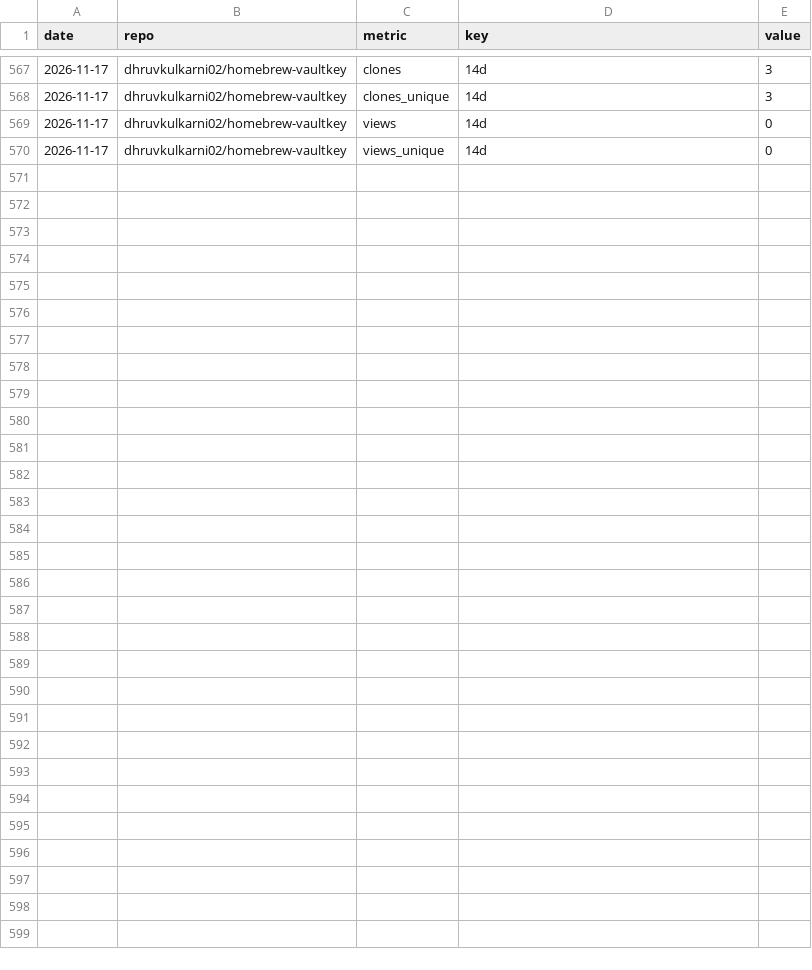
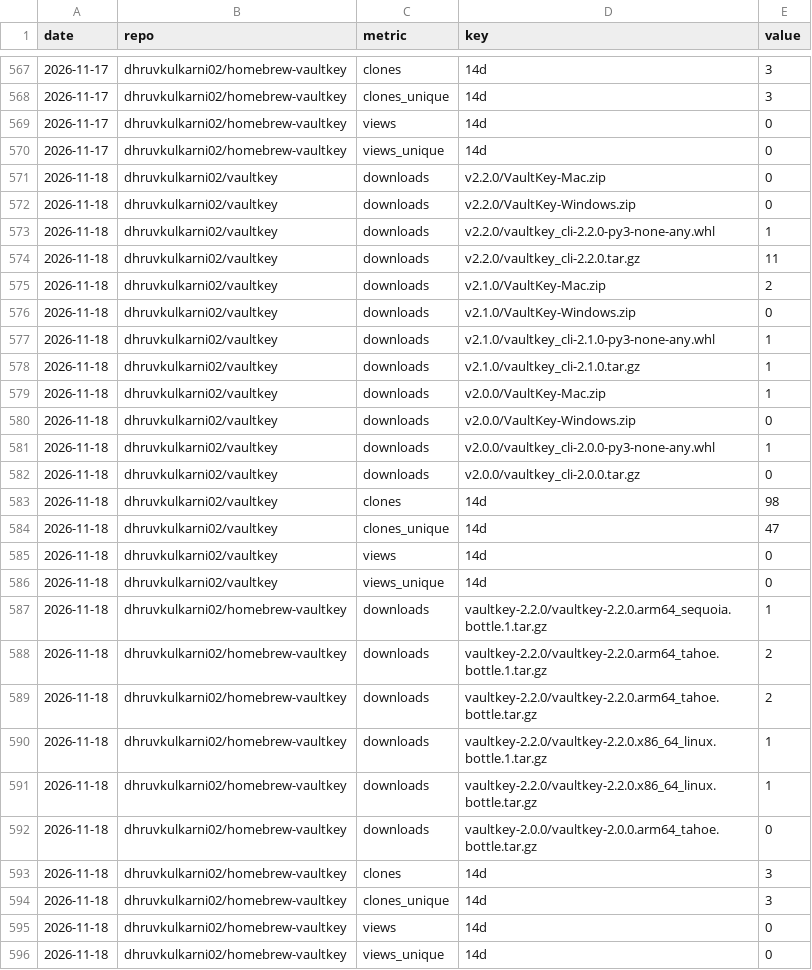
Before and after one commit to dhruvkulkarni02/vaultkey, a CSV file: stats/downloads.csv, drawn as a sheet; only a part is shown, gaps mark what is left out; the diff names each change by its address in the sheet, - before the commit and + after, or states it on an @@ line.

```diff
--- a/stats/downloads.csv
+++ b/stats/downloads.csv
+row 571: 2026-11-18 | dhruvkulkarni02/vaultkey | downloads | v2.2.0/VaultKey-Mac.zip | 0
+row 572: 2026-11-18 | dhruvkulkarni02/vaultkey | downloads | v2.2.0/VaultKey-Windows.zip | 0
+row 573: 2026-11-18 | dhruvkulkarni02/vaultkey | downloads | v2.2.0/vaultkey_cli-2.2.0-py3-none-any.whl | 1
+row 574: 2026-11-18 | dhruvkulkarni02/vaultkey | downloads | v2.2.0/vaultkey_cli-2.2.0.tar.gz | 11
+row 575: 2026-11-18 | dhruvkulkarni02/vaultkey | downloads | v2.1.0/VaultKey-Mac.zip | 2
+row 576: 2026-11-18 | dhruvkulkarni02/vaultkey | downloads | v2.1.0/VaultKey-Windows.zip | 0
+row 577: 2026-11-18 | dhruvkulkarni02/vaultkey | downloads | v2.1.0/vaultkey_cli-2.1.0-py3-none-any.whl | 1
+row 578: 2026-11-18 | dhruvkulkarni02/vaultkey | downloads | v2.1.0/vaultkey_cli-2.1.0.tar.gz | 1
+row 579: 2026-11-18 | dhruvkulkarni02/vaultkey | downloads | v2.0.0/VaultKey-Mac.zip | 1
+row 580: 2026-11-18 | dhruvkulkarni02/vaultkey | downloads | v2.0.0/VaultKey-Windows.zip | 0
+row 581: 2026-11-18 | dhruvkulkarni02/vaultkey | downloads | v2.0.0/vaultkey_cli-2.0.0-py3-none-any.whl | 1
+row 582: 2026-11-18 | dhruvkulkarni02/vaultkey | downloads | v2.0.0/vaultkey_cli-2.0.0.tar.gz | 0
+row 583: 2026-11-18 | dhruvkulkarni02/vaultkey | clones | 14d | 98
+row 584: 2026-11-18 | dhruvkulkarni02/vaultkey | clones_unique | 14d | 47
+row 585: 2026-11-18 | dhruvkulkarni02/vaultkey | views | 14d | 0
+row 586: 2026-11-18 | dhruvkulkarni02/vaultkey | views_unique | 14d | 0
+row 587: 2026-11-18 | dhruvkulkarni02/homebrew-vaultkey | downloads | vaultkey-2.2.0/vaultkey-2.2.0.arm64_sequoia.bottle.1.tar.gz | 1
+row 588: 2026-11-18 | dhruvkulkarni02/homebrew-vaultkey | downloads | vaultkey-2.2.0/vaultkey-2.2.0.arm64_tahoe.bottle.1.tar.gz | 2
+row 589: 2026-11-18 | dhruvkulkarni02/homebrew-vaultkey | downloads | vaultkey-2.2.0/vaultkey-2.2.0.arm64_tahoe.bottle.tar.gz | 2
+row 590: 2026-11-18 | dhruvkulkarni02/homebrew-vaultkey | downloads | vaultkey-2.2.0/vaultkey-2.2.0.x86_64_linux.bottle.1.tar.gz | 1
+row 591: 2026-11-18 | dhruvkulkarni02/homebrew-vaultkey | downloads | vaultkey-2.2.0/vaultkey-2.2.0.x86_64_linux.bottle.tar.gz | 1
+row 592: 2026-11-18 | dhruvkulkarni02/homebrew-vaultkey | downloads | vaultkey-2.0.0/vaultkey-2.0.0.arm64_tahoe.bottle.tar.gz | 0
+row 593: 2026-11-18 | dhruvkulkarni02/homebrew-vaultkey | clones | 14d | 3
+row 594: 2026-11-18 | dhruvkulkarni02/homebrew-vaultkey | clones_unique | 14d | 3
+row 595: 2026-11-18 | dhruvkulkarni02/homebrew-vaultkey | views | 14d | 0
+row 596: 2026-11-18 | dhruvkulkarni02/homebrew-vaultkey | views_unique | 14d | 0
```
